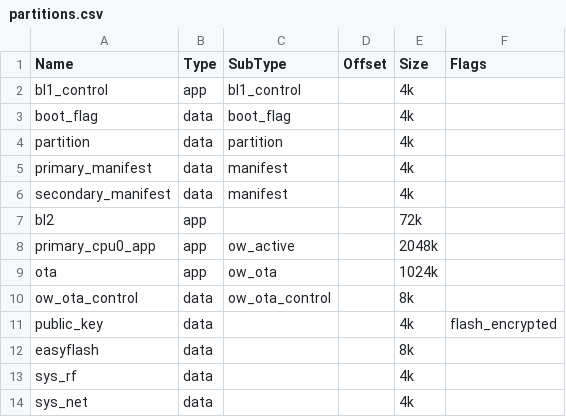
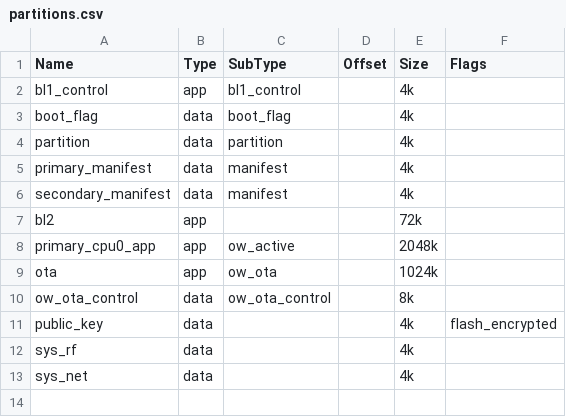
Before and after one commit to bekencorp/bk_idk, a CSV file: projects/security/overwrite/config/bk7239n/partitions.csv, drawn as a sheet.

```diff
--- a/projects/security/overwrite/config/bk7239n/partitions.csv
+++ b/projects/security/overwrite/config/bk7239n/partitions.csv
@@ -11,3 +11,2 @@ ow_ota_control,     data, ow_ota_control,       ,        8k,
 public_key,         data, ,                     ,        4k, flash_encrypted
-easyflash,          data, ,                     ,        8k,
 sys_rf,             data, ,                     ,        4k,
```
Also changed, not shown: 1 other file.
